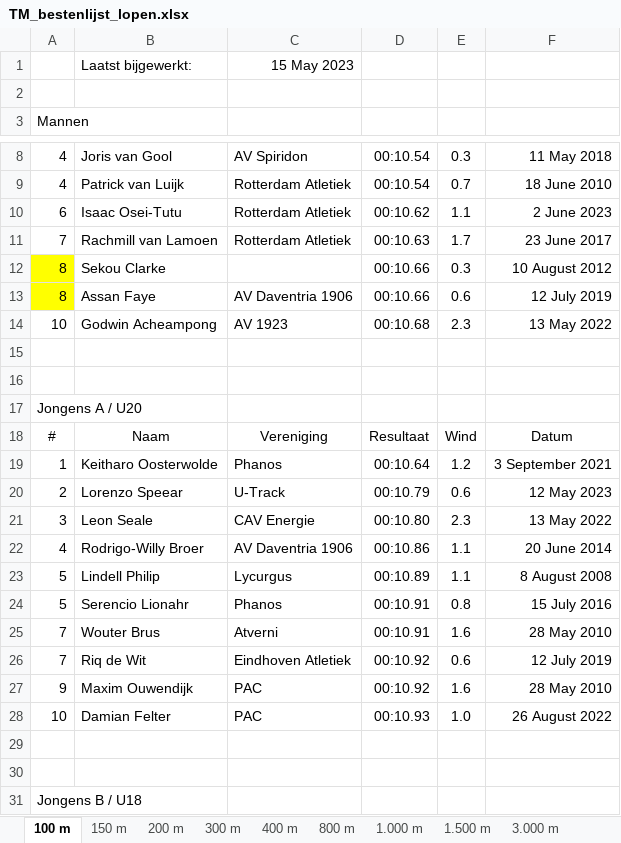
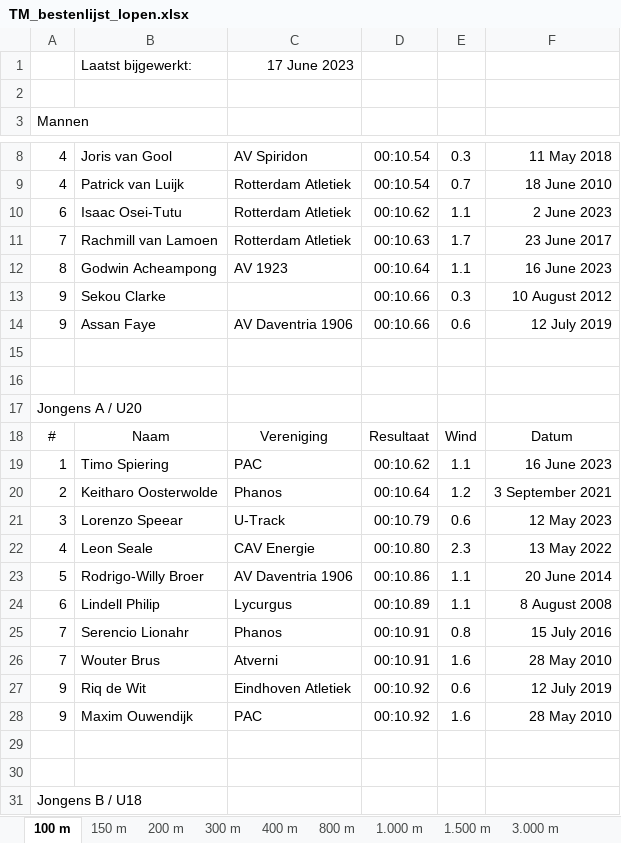
Before and after one commit to u-track/site-trackmeetings-nl, an Excel workbook: static/bestenlijsten/TM_bestenlijst_lopen.xlsx, sheet 100 m, drawn as a sheet; only a part is shown, gaps mark what is left out; values as stored, in another font and other column widths than the file's, no borders; removed rows and columns are numbered as before the commit, all else as after; the diff names each change by its address in the sheet, - before the commit and + after, or states it on an @@ line.

```diff
--- a/static/bestenlijsten/TM_bestenlijst_lopen.xlsx (sheet 100 m)
+++ b/static/bestenlijsten/TM_bestenlijst_lopen.xlsx (sheet 100 m)
-C1: 15 May 2023
+C1: 17 June 2023
+row 12: 8 | Godwin Acheampong | AV 1923 | 00:10.64 | 1.1 | 16 June 2023
-A13:A14: 8
+A13:A14: 9
-A13:A14 fill: #FFFF00
+A13:A14 fill: none
-row 14: 10 | Godwin Acheampong | AV 1923 | 00:10.68 | 2.3 | 13 May 2022
+row 19: 1 | Timo Spiering | PAC | 00:10.62 | 1.1 | 16 June 2023
-A20: 1
+A20: 2
-A21: 2
+A21: 3
-A22: 3
+A22: 4
-A23: 4
+A23: 5
-A24: 5
+A24: 6
-A25: 5
+A25: 7
-A27: 7
+A27: 9
-row 28: 10 | Damian Felter | PAC | 00:10.93 | 1.0 | 26 August 2022
```
Also changed, not shown: sheet 400 m, sheet 10.000 m, sheet 3.000 St, sheet Mijl, sheet 1.500 m, sheet 800 m, 9 more sheets, static/bestenlijsten/TM_bestenlijst_technisch.xlsx, 1 other file.
